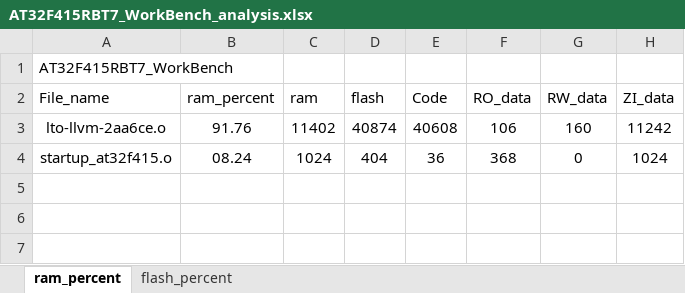
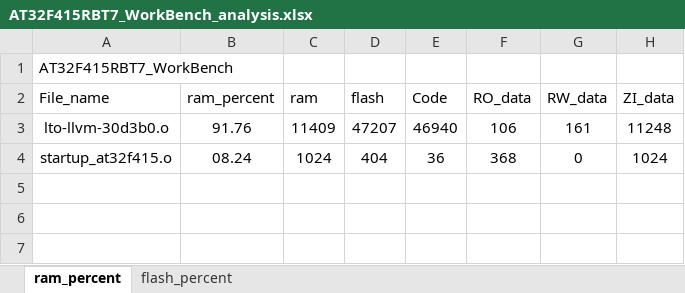
Before and after one commit to FW-Projects/BF05, an Excel workbook: app/project/MDK_V5/AT32F415RBT7_WorkBench_analysis.xlsx, sheet ram_percent, drawn as a sheet; only a part is shown; values as stored, in another font and other column widths than the file's, no borders; charts and pictures and table styles not drawn; removed rows and columns are numbered as before the commit, all else as after; the diff names each change by its address in the sheet, - before the commit and + after, or states it on an @@ line.

```diff
--- a/app/project/MDK_V5/AT32F415RBT7_WorkBench_analysis.xlsx (sheet ram_percent)
+++ b/app/project/MDK_V5/AT32F415RBT7_WorkBench_analysis.xlsx (sheet ram_percent)
-row 3: lto-llvm-2aa6ce.o | 91.76 | 11402 | 40874 | 40608 | 106 | 160 | 11242
+row 3: lto-llvm-30d3b0.o | 91.76 | 11409 | 47207 | 46940 | 106 | 161 | 11248
```
Also changed, not shown: sheet flash_percent, charts or pictures, 52 other files.
